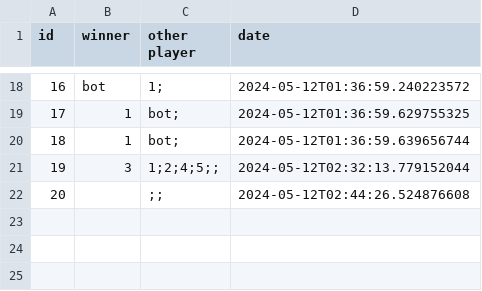
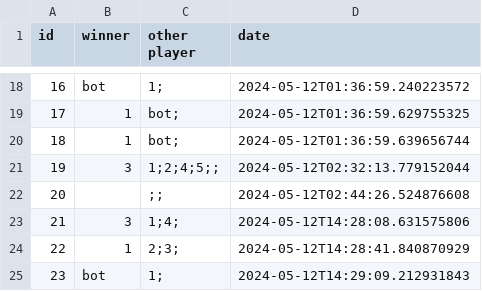
Before and after one commit to labas02/dice, a CSV file: dice/history.csv, drawn as a sheet; only a part is shown, gaps mark what is left out; the diff names each change by its address in the sheet, - before the commit and + after, or states it on an @@ line.

```diff
--- a/dice/history.csv
+++ b/dice/history.csv
+row 23: 21 | 3 | 1;4; | 2024-05-12T14:28:08.631575806
+row 24: 22 | 1 | 2;3; | 2024-05-12T14:28:41.840870929
+row 25: 23 | bot | 1; | 2024-05-12T14:29:09.212931843
```
Also changed, not shown: 2 other files.
